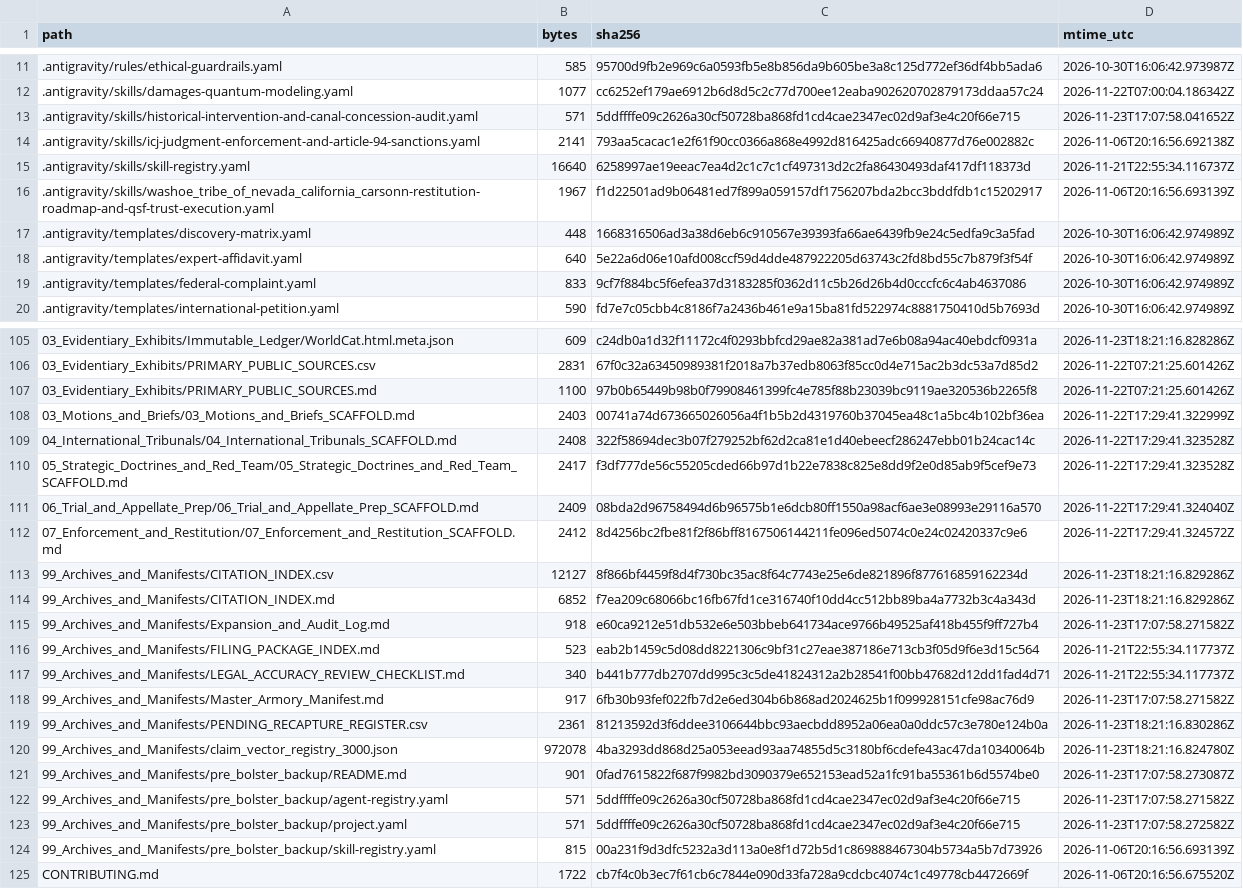
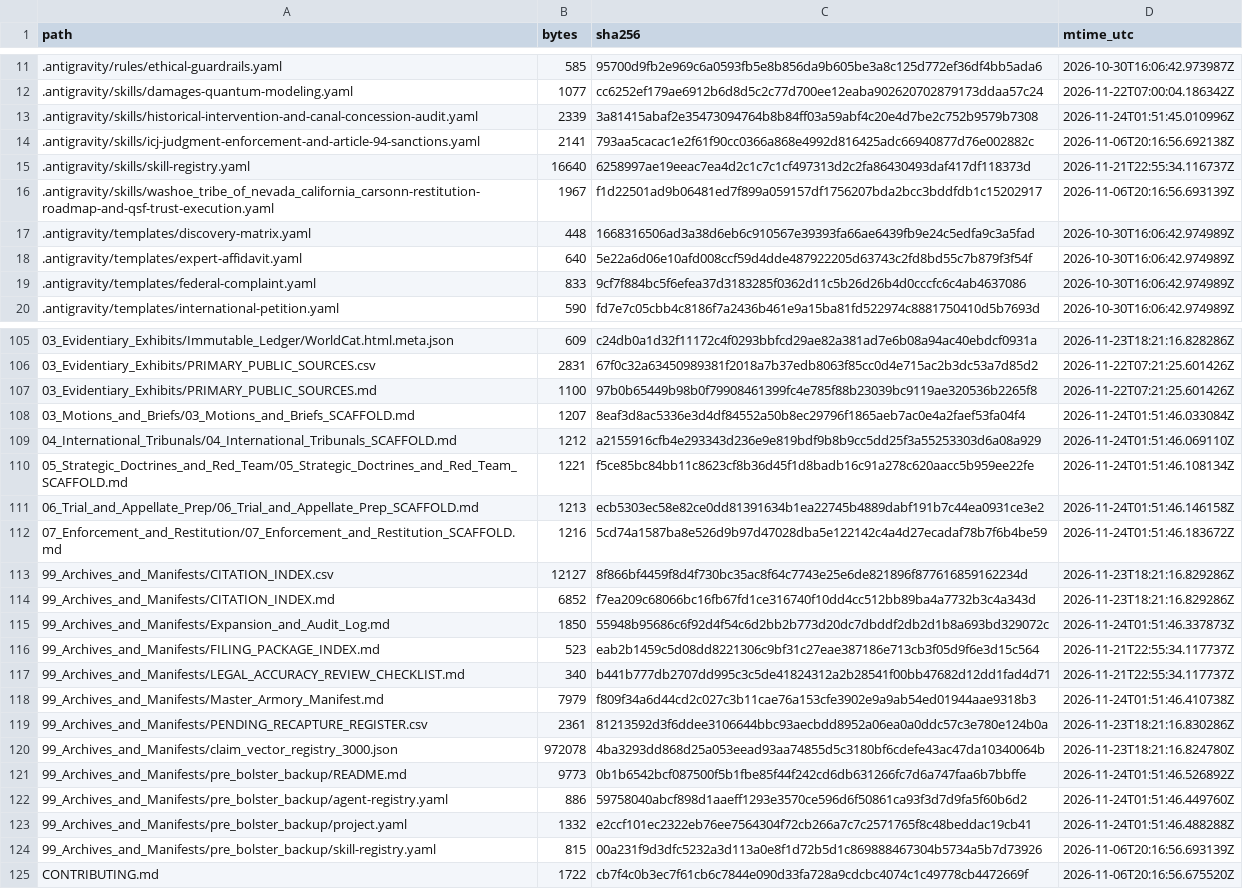
Before and after one commit to GlobalRestitutionAlliance/turtle-island-us-washoe-tribe-of-nevada-california-carson-master-litigation, a CSV file: 99_Archives_and_Manifests/MANIFEST_SHA256.csv, drawn as a sheet; only a part is shown, gaps mark what is left out; the diff covers the shown part only.

```diff
--- a/99_Archives_and_Manifests/MANIFEST_SHA256.csv
+++ b/99_Archives_and_Manifests/MANIFEST_SHA256.csv
@@ -12,3 +12,3 @@ path,bytes,sha256,mtime_utc
 .antigravity/skills/damages-quantum-modeling.yaml,1077,cc6252ef179ae6912b6d8d5c2c77d700ee12eaba902620702879173ddaa57c24,2026-11-22T07:00:04.186342Z
-.antigravity/skills/historical-intervention-and-canal-concession-audit.yaml,571,5ddffffe09c2626a30cf50728ba868fd1cd4cae2347ec02d9af3e4c20f66e715,2026-11-23T17:07:58.041652Z
+.antigravity/skills/historical-intervention-and-canal-concession-audit.yaml,2339,3a81415abaf2e35473094764b8b84ff03a59abf4c20e4d7be2c752b9579b7308,2026-11-24T01:51:45.010996Z
 .antigravity/skills/icj-judgment-enforcement-and-article-94-sanctions.yaml,2141,793aa5cacac1e2f61f90cc0366a868e4992d816425adc66940877d76e002882c,2026-11-06T20:16:56.692138Z
@@ -107,18 +107,18 @@ path,bytes,sha256,mtime_utc
 03_Evidentiary_Exhibits/PRIMARY_PUBLIC_SOURCES.md,1100,97b0b65449b98b0f79908461399fc4e785f88b23039bc9119ae320536b2265f8,2026-11-22T07:21:25.601426Z
-03_Motions_and_Briefs/03_Motions_and_Briefs_SCAFFOLD.md,2403,00741a74d673665026056a4f1b5b2d4319760b37045ea48c1a5bc4b102bf36ea,2026-11-22T17:29:41.322999Z
-04_International_Tribunals/04_International_Tribunals_SCAFFOLD.md,2408,322f58694dec3b07f279252bf62d2ca81e1d40ebeecf286247ebb01b24cac14c,2026-11-22T17:29:41.323528Z
-05_Strategic_Doctrines_and_Red_Team/05_Strategic_Doctrines_and_Red_Team_SCAFFOLD.md,2417,f3df777de56c55205cded66b97d1b22e7838c825e8dd9f2e0d85ab9f5cef9e73,2026-11-22T17:29:41.323528Z
-06_Trial_and_Appellate_Prep/06_Trial_and_Appellate_Prep_SCAFFOLD.md,2409,08bda2d96758494d6b96575b1e6dcb80ff1550a98acf6ae3e08993e29116a570,2026-11-22T17:29:41.324040Z
-07_Enforcement_and_Restitution/07_Enforcement_and_Restitution_SCAFFOLD.md,2412,8d4256bc2fbe81f2f86bff8167506144211fe096ed5074c0e24c02420337c9e6,2026-11-22T17:29:41.324572Z
+03_Motions_and_Briefs/03_Motions_and_Briefs_SCAFFOLD.md,1207,8eaf3d8ac5336e3d4df84552a50b8ec29796f1865aeb7ac0e4a2faef53fa04f4,2026-11-24T01:51:46.033084Z
+04_International_Tribunals/04_International_Tribunals_SCAFFOLD.md,1212,a2155916cfb4e293343d236e9e819bdf9b8b9cc5dd25f3a55253303d6a08a929,2026-11-24T01:51:46.069110Z
+05_Strategic_Doctrines_and_Red_Team/05_Strategic_Doctrines_and_Red_Team_SCAFFOLD.md,1221,f5ce85bc84bb11c8623cf8b36d45f1d8badb16c91a278c620aacc5b959ee22fe,2026-11-24T01:51:46.108134Z
+06_Trial_and_Appellate_Prep/06_Trial_and_Appellate_Prep_SCAFFOLD.md,1213,ecb5303ec58e82ce0dd81391634b1ea22745b4889dabf191b7c44ea0931ce3e2,2026-11-24T01:51:46.146158Z
+07_Enforcement_and_Restitution/07_Enforcement_and_Restitution_SCAFFOLD.md,1216,5cd74a1587ba8e526d9b97d47028dba5e122142c4a4d27ecadaf78b7f6b4be59,2026-11-24T01:51:46.183672Z
 99_Archives_and_Manifests/CITATION_INDEX.csv,12127,8f866bf4459f8d4f730bc35ac8f64c7743e25e6de821896f877616859162234d,2026-11-23T18:21:16.829286Z
 99_Archives_and_Manifests/CITATION_INDEX.md,6852,f7ea209c68066bc16fb67fd1ce316740f10dd4cc512bb89ba4a7732b3c4a343d,2026-11-23T18:21:16.829286Z
-99_Archives_and_Manifests/Expansion_and_Audit_Log.md,918,e60ca9212e51db532e6e503bbeb641734ace9766b49525af418b455f9ff727b4,2026-11-23T17:07:58.271582Z
+99_Archives_and_Manifests/Expansion_and_Audit_Log.md,1850,55948b95686c6f92d4f54c6d2bb2b773d20dc7dbddf2db2d1b8a693bd329072c,2026-11-24T01:51:46.337873Z
 99_Archives_and_Manifests/FILING_PACKAGE_INDEX.md,523,eab2b1459c5d08dd8221306c9bf31c27eae387186e713cb3f05d9f6e3d15c564,2026-11-21T22:55:34.117737Z
 99_Archives_and_Manifests/LEGAL_ACCURACY_REVIEW_CHECKLIST.md,340,b441b777db2707dd995c3c5de41824312a2b28541f00bb47682d12dd1fad4d71,2026-11-21T22:55:34.117737Z
-99_Archives_and_Manifests/Master_Armory_Manifest.md,917,6fb30b93fef022fb7d2e6ed304b6b868ad2024625b1f099928151cfe98ac76d9,2026-11-23T17:07:58.271582Z
+99_Archives_and_Manifests/Master_Armory_Manifest.md,7979,f809f34a6d44cd2c027c3b11cae76a153cfe3902e9a9ab54ed01944aae9318b3,2026-11-24T01:51:46.410738Z
 99_Archives_and_Manifests/PENDING_RECAPTURE_REGISTER.csv,2361,81213592d3f6ddee3106644bbc93aecbdd8952a06ea0a0ddc57c3e780e124b0a,2026-11-23T18:21:16.830286Z
 99_Archives_and_Manifests/claim_vector_registry_3000.json,972078,4ba3293dd868d25a053eead93aa74855d5c3180bf6cdefe43ac47da10340064b,2026-11-23T18:21:16.824780Z
-99_Archives_and_Manifests/pre_bolster_backup/README.md,901,0fad7615822f687f9982bd3090379e652153ead52a1fc91ba55361b6d5574be0,2026-11-23T17:07:58.273087Z
-99_Archives_and_Manifests/pre_bolster_backup/agent-registry.yaml,571,5ddffffe09c2626a30cf50728ba868fd1cd4cae2347ec02d9af3e4c20f66e715,2026-11-23T17:07:58.271582Z
-99_Archives_and_Manifests/pre_bolster_backup/project.yaml,571,5ddffffe09c2626a30cf50728ba868fd1cd4cae2347ec02d9af3e4c20f66e715,2026-11-23T17:07:58.272582Z
+99_Archives_and_Manifests/pre_bolster_backup/README.md,9773,0b1b6542bcf087500f5b1fbe85f44f242cd6db631266fc7d6a747faa6b7bbffe,2026-11-24T01:51:46.526892Z
+99_Archives_and_Manifests/pre_bolster_backup/agent-registry.yaml,886,59758040abcf898d1aaeff1293e3570ce596d6f50861ca93f3d7d9fa5f60b6d2,2026-11-24T01:51:46.449760Z
+99_Archives_and_Manifests/pre_bolster_backup/project.yaml,1332,e2ccf101ec2322eb76ee7564304f72cb266a7c7c2571765f8c48beddac19cb41,2026-11-24T01:51:46.488288Z
 99_Archives_and_Manifests/pre_bolster_backup/skill-registry.yaml,815,00a231f9d3dfc5232a3d113a0e8f1d72b5d1c869888467304b5734a5b7d73926,2026-11-06T20:16:56.693139Z
```
Also changed, not shown: 77 edited cells elsewhere in this file, 37 other files.
